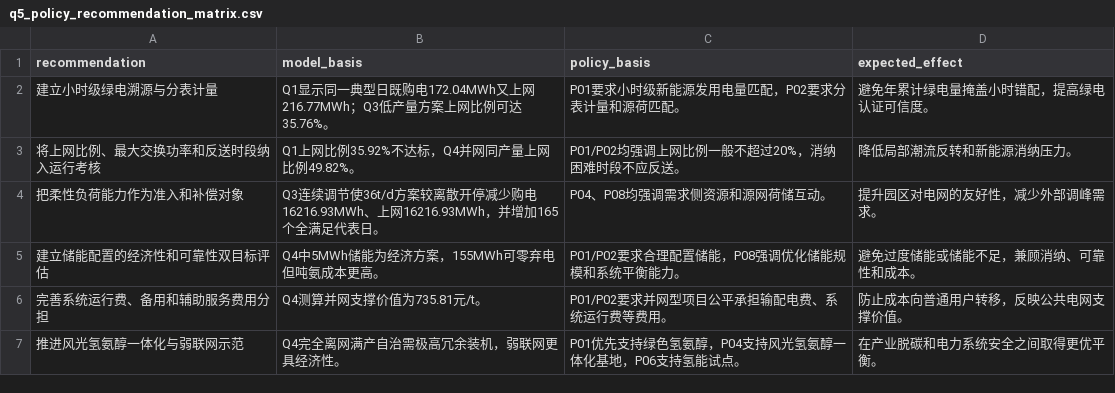
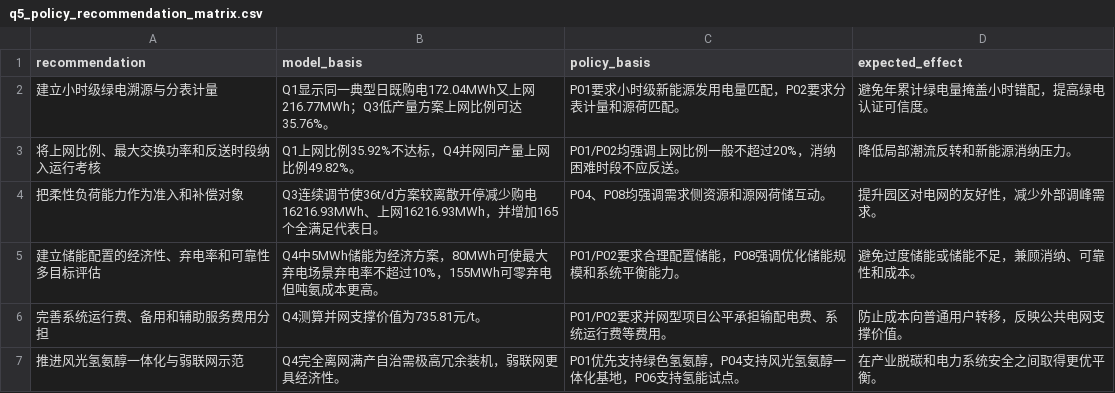
Before and after one commit to wzgig/eecmcm-2026-problem-a, a CSV file: 问题5_政策与电力系统影响分析/outputs/q5_policy_recommendation_matrix.csv, drawn as a sheet.

```diff
--- a/问题5_政策与电力系统影响分析/outputs/q5_policy_recommendation_matrix.csv
+++ b/问题5_政策与电力系统影响分析/outputs/q5_policy_recommendation_matrix.csv
@@ -4,3 +4,3 @@
 把柔性负荷能力作为准入和补偿对象,Q3连续调节使36t/d方案较离散开停减少购电16216.93MWh、上网16216.93MWh，并增加165个全满足代表日。,P04、P08均强调需求侧资源和源网荷储互动。,提升园区对电网的友好性，减少外部调峰需求。
-建立储能配置的经济性和可靠性双目标评估,Q4中5MWh储能为经济方案，155MWh可零弃电但吨氨成本更高。,P01/P02要求合理配置储能，P08强调优化储能规模和系统平衡能力。,避免过度储能或储能不足，兼顾消纳、可靠性和成本。
+建立储能配置的经济性、弃电率和可靠性多目标评估,Q4中5MWh储能为经济方案，80MWh可使最大弃电场景弃电率不超过10%，155MWh可零弃电但吨氨成本更高。,P01/P02要求合理配置储能，P08强调优化储能规模和系统平衡能力。,避免过度储能或储能不足，兼顾消纳、可靠性和成本。
 完善系统运行费、备用和辅助服务费用分担,Q4测算并网支撑价值为735.81元/t。,P01/P02要求并网型项目公平承担输配电费、系统运行费等费用。,防止成本向普通用户转移，反映公共电网支撑价值。
```
Also changed, not shown: 问题5_政策与电力系统影响分析/outputs/q5_model_evidence_summary.csv, 37 other files.
